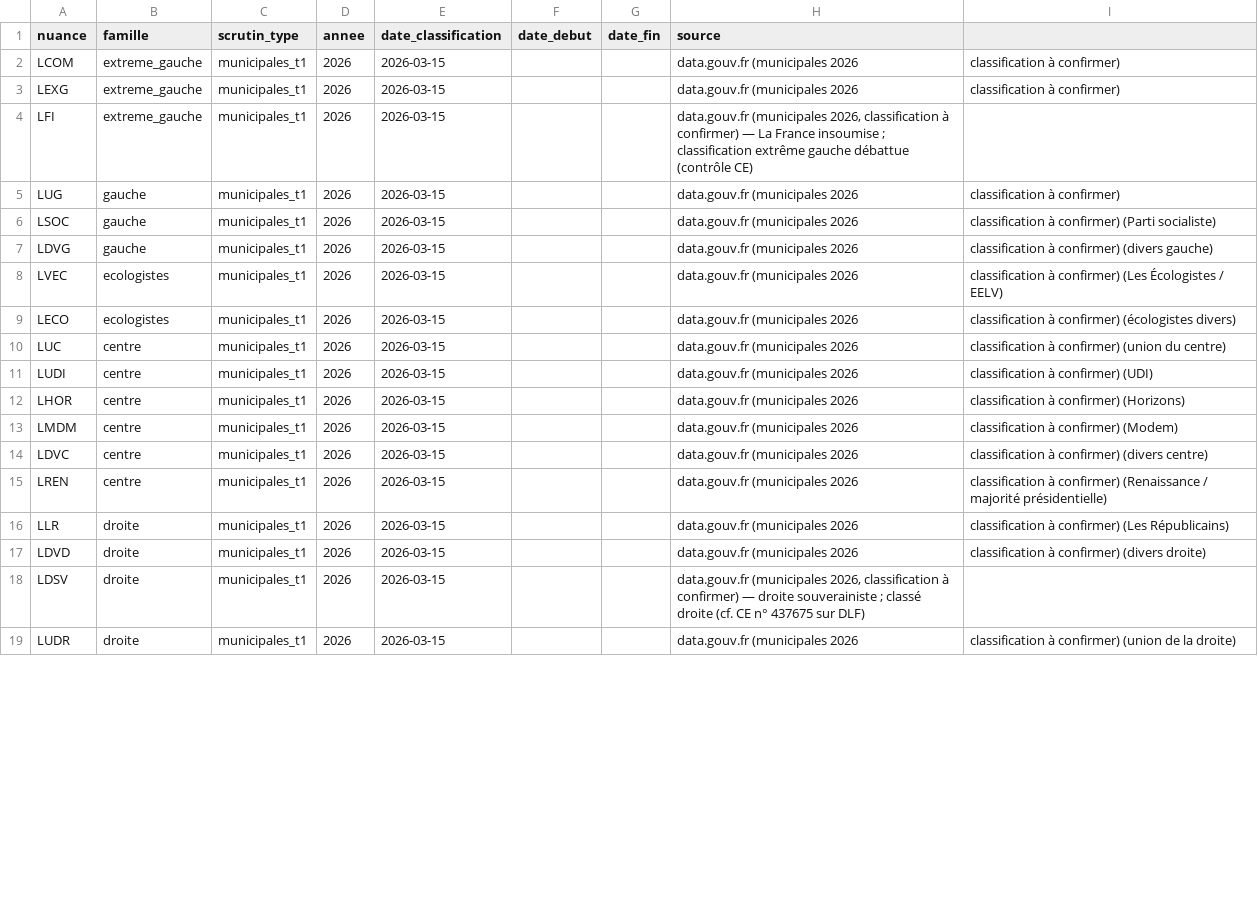
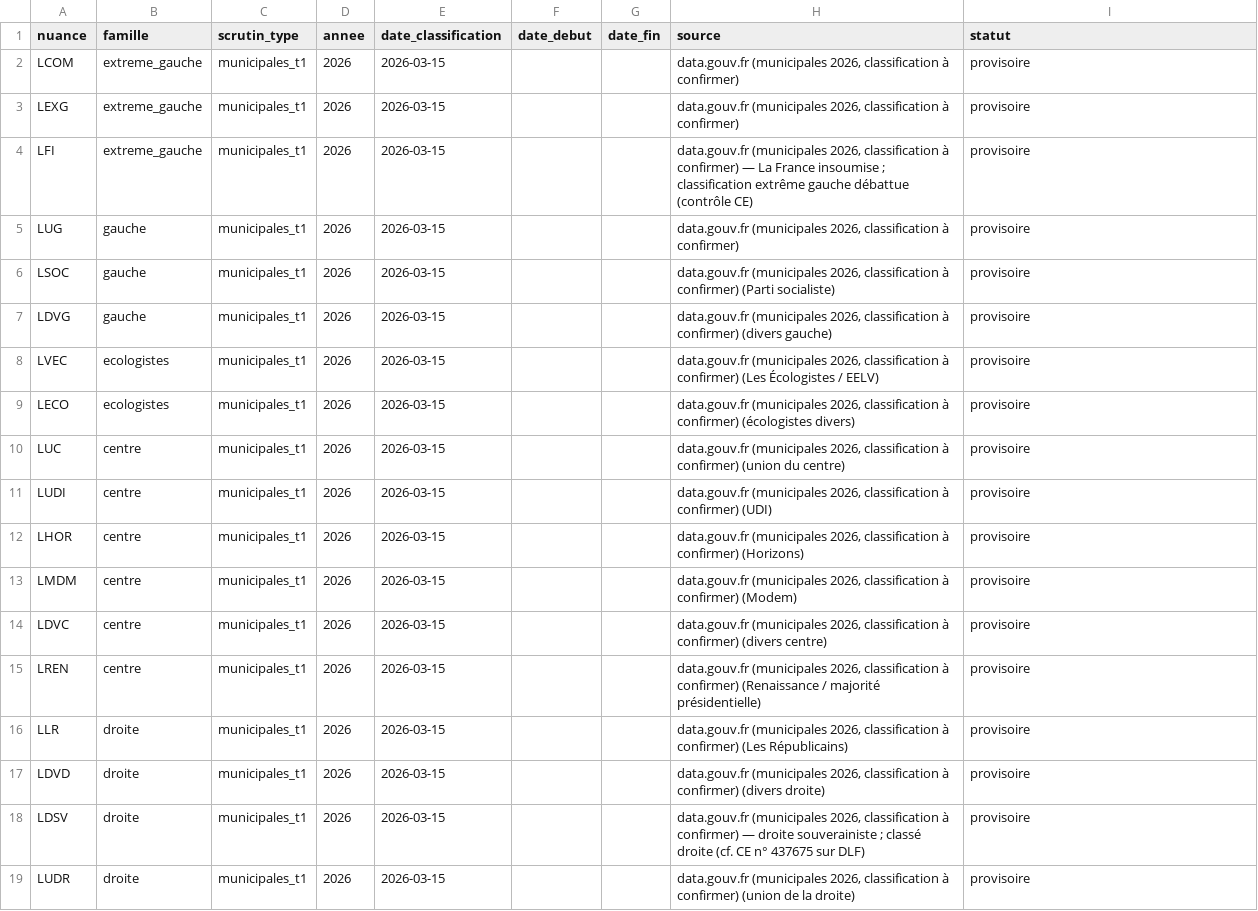
Before and after one commit to BBQ95/cavotequoiici, a CSV file: pipeline/config/nuances/municipales_2026_t1.csv, drawn as a sheet; only a part is shown; the diff covers the shown part only.

Commit message:
fix: corrections Fred 4ème revue PR#11 (assertion volume communes, statut provisoire, cosmétique)

```diff
--- a/pipeline/config/nuances/municipales_2026_t1.csv
+++ b/pipeline/config/nuances/municipales_2026_t1.csv
@@ -1,19 +1,19 @@
-nuance,famille,scrutin_type,annee,date_classification,date_debut,date_fin,source
-LCOM,extreme_gauche,municipales_t1,2026,2026-03-15,,,data.gouv.fr (municipales 2026, classification à confirmer)
-LEXG,extreme_gauche,municipales_t1,2026,2026-03-15,,,data.gouv.fr (municipales 2026, classification à confirmer)
-LFI,extreme_gauche,municipales_t1,2026,2026-03-15,,,"data.gouv.fr (municipales 2026, classification à confirmer) — La France insoumise ; classification extrême gauche débattue (contrôle CE)"
-LUG,gauche,municipales_t1,2026,2026-03-15,,,data.gouv.fr (municipales 2026, classification à confirmer)
-LSOC,gauche,municipales_t1,2026,2026-03-15,,,data.gouv.fr (municipales 2026, classification à confirmer) (Parti socialiste)
-LDVG,gauche,municipales_t1,2026,2026-03-15,,,data.gouv.fr (municipales 2026, classification à confirmer) (divers gauche)
-LVEC,ecologistes,municipales_t1,2026,2026-03-15,,,data.gouv.fr (municipales 2026, classification à confirmer) (Les Écologistes / EELV)
-LECO,ecologistes,municipales_t1,2026,2026-03-15,,,data.gouv.fr (municipales 2026, classification à confirmer) (écologistes divers)
-LUC,centre,municipales_t1,2026,2026-03-15,,,data.gouv.fr (municipales 2026, classification à confirmer) (union du centre)
-LUDI,centre,municipales_t1,2026,2026-03-15,,,data.gouv.fr (municipales 2026, classification à confirmer) (UDI)
-LHOR,centre,municipales_t1,2026,2026-03-15,,,data.gouv.fr (municipales 2026, classification à confirmer) (Horizons)
-LMDM,centre,municipales_t1,2026,2026-03-15,,,data.gouv.fr (municipales 2026, classification à confirmer) (Modem)
-LDVC,centre,municipales_t1,2026,2026-03-15,,,data.gouv.fr (municipales 2026, classification à confirmer) (divers centre)
-LREN,centre,municipales_t1,2026,2026-03-15,,,data.gouv.fr (municipales 2026, classification à confirmer) (Renaissance / majorité présidentielle)
-LLR,droite,municipales_t1,2026,2026-03-15,,,data.gouv.fr (municipales 2026, classification à confirmer) (Les Républicains)
-LDVD,droite,municipales_t1,2026,2026-03-15,,,data.gouv.fr (municipales 2026, classification à confirmer) (divers droite)
-LDSV,droite,municipales_t1,2026,2026-03-15,,,"data.gouv.fr (municipales 2026, classification à confirmer) — droite souverainiste ; classé droite (cf. CE n° 437675 sur DLF)"
-LUDR,droite,municipales_t1,2026,2026-03-15,,,data.gouv.fr (municipales 2026, classification à confirmer) (union de la droite)
+nuance,famille,scrutin_type,annee,date_classification,date_debut,date_fin,source,statut
+LCOM,extreme_gauche,municipales_t1,2026,2026-03-15,,,"data.gouv.fr (municipales 2026, classification à confirmer)",provisoire
+LEXG,extreme_gauche,municipales_t1,2026,2026-03-15,,,"data.gouv.fr (municipales 2026, classification à confirmer)",provisoire
+LFI,extreme_gauche,municipales_t1,2026,2026-03-15,,,"data.gouv.fr (municipales 2026, classification à confirmer) — La France insoumise ; classification extrême gauche débattue (contrôle CE)",provisoire
+LUG,gauche,municipales_t1,2026,2026-03-15,,,"data.gouv.fr (municipales 2026, classification à confirmer)",provisoire
+LSOC,gauche,municipales_t1,2026,2026-03-15,,,"data.gouv.fr (municipales 2026, classification à confirmer) (Parti socialiste)",provisoire
+LDVG,gauche,municipales_t1,2026,2026-03-15,,,"data.gouv.fr (municipales 2026, classification à confirmer) (divers gauche)",provisoire
+LVEC,ecologistes,municipales_t1,2026,2026-03-15,,,"data.gouv.fr (municipales 2026, classification à confirmer) (Les Écologistes / EELV)",provisoire
+LECO,ecologistes,municipales_t1,2026,2026-03-15,,,"data.gouv.fr (municipales 2026, classification à confirmer) (écologistes divers)",provisoire
+LUC,centre,municipales_t1,2026,2026-03-15,,,"data.gouv.fr (municipales 2026, classification à confirmer) (union du centre)",provisoire
+LUDI,centre,municipales_t1,2026,2026-03-15,,,"data.gouv.fr (municipales 2026, classification à confirmer) (UDI)",provisoire
+LHOR,centre,municipales_t1,2026,2026-03-15,,,"data.gouv.fr (municipales 2026, classification à confirmer) (Horizons)",provisoire
+LMDM,centre,municipales_t1,2026,2026-03-15,,,"data.gouv.fr (municipales 2026, classification à confirmer) (Modem)",provisoire
+LDVC,centre,municipales_t1,2026,2026-03-15,,,"data.gouv.fr (municipales 2026, classification à confirmer) (divers centre)",provisoire
+LREN,centre,municipales_t1,2026,2026-03-15,,,"data.gouv.fr (municipales 2026, classification à confirmer) (Renaissance / majorité présidentielle)",provisoire
+LLR,droite,municipales_t1,2026,2026-03-15,,,"data.gouv.fr (municipales 2026, classification à confirmer) (Les Républicains)",provisoire
+LDVD,droite,municipales_t1,2026,2026-03-15,,,"data.gouv.fr (municipales 2026, classification à confirmer) (divers droite)",provisoire
+LDSV,droite,municipales_t1,2026,2026-03-15,,,"data.gouv.fr (municipales 2026, classification à confirmer) — droite souverainiste ; classé droite (cf. CE n° 437675 sur DLF)",provisoire
+LUDR,droite,municipales_t1,2026,2026-03-15,,,"data.gouv.fr (municipales 2026, classification à confirmer) (union de la droite)",provisoire
```
Also changed, not shown: 13 edited cells elsewhere in this file, 2 other files.
